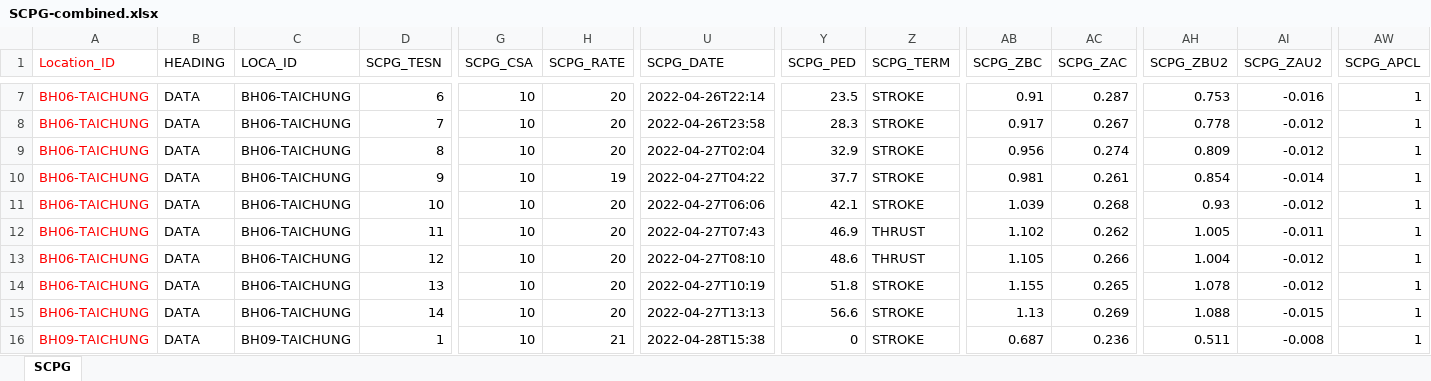
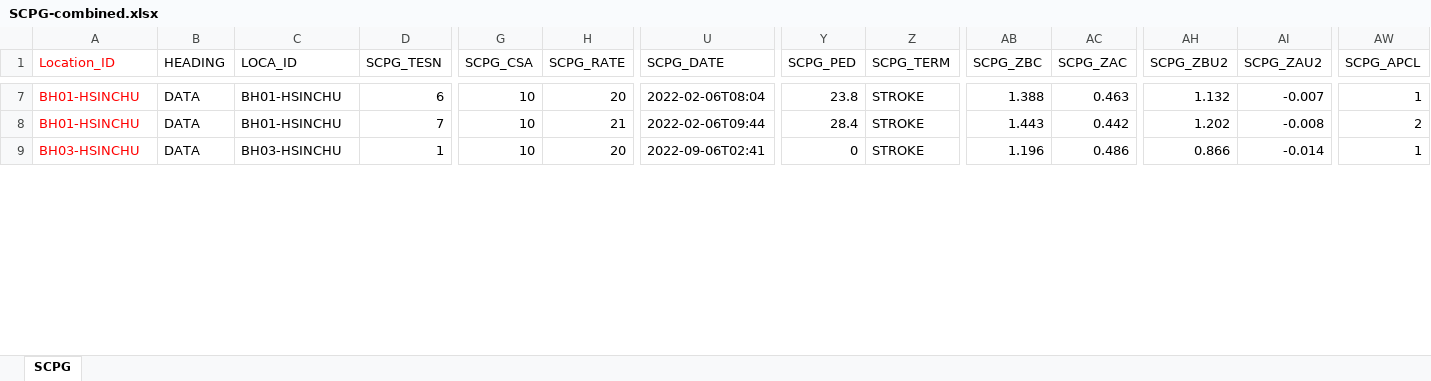
Before and after one commit to serenache/SI_processing_automation_SC, an Excel workbook: Input_files/cpt_data_files/RWE-Taiwan/SCPG-combined.xlsx, sheet SCPG, drawn as a sheet; only a part is shown, gaps mark what is left out; values as stored, in another font and other column widths than the file's, no borders; removed rows and columns are numbered as before the commit, all else as after; rows hold the shown columns only; the diff covers the shown part only; the diff names each change by its address in the sheet, - before the commit and + after, or states it on an @@ line.

```diff
--- a/Input_files/cpt_data_files/RWE-Taiwan/SCPG-combined.xlsx (sheet SCPG)
+++ b/Input_files/cpt_data_files/RWE-Taiwan/SCPG-combined.xlsx (sheet SCPG)
-A7:A8 (Location_ID): BH06-TAICHUNG
+A7:A8 (Location_ID): BH01-HSINCHU
-C7:C8 (LOCA_ID): BH06-TAICHUNG
+C7:C8 (LOCA_ID): BH01-HSINCHU
-U7 (SCPG_DATE): 2022-04-26T22:14
+U7 (SCPG_DATE): 2022-02-06T08:04
-Y7 (SCPG_PED): 23.5
+Y7 (SCPG_PED): 23.8
-AB7 (SCPG_ZBC): 0.91
+AB7 (SCPG_ZBC): 1.388
-AC7 (SCPG_ZAC): 0.287
+AC7 (SCPG_ZAC): 0.463
-AH7 (SCPG_ZBU2): 0.753
+AH7 (SCPG_ZBU2): 1.132
-AI7 (SCPG_ZAU2): -0.016
+AI7 (SCPG_ZAU2): -0.007
-H8 (SCPG_RATE): 20
+H8 (SCPG_RATE): 21
-U8 (SCPG_DATE): 2022-04-26T23:58
+U8 (SCPG_DATE): 2022-02-06T09:44
-Y8 (SCPG_PED): 28.3
+Y8 (SCPG_PED): 28.4
-AB8 (SCPG_ZBC): 0.917
+AB8 (SCPG_ZBC): 1.443
-AC8 (SCPG_ZAC): 0.267
+AC8 (SCPG_ZAC): 0.442
-AH8 (SCPG_ZBU2): 0.778
+AH8 (SCPG_ZBU2): 1.202
-AI8 (SCPG_ZAU2): -0.012
+AI8 (SCPG_ZAU2): -0.008
-AW8 (SCPG_APCL): 1
+AW8 (SCPG_APCL): 2
-row 9: BH06-TAICHUNG | DATA | BH06-TAICHUNG | 8 | 10 | 20 | 2022-04-27T02:04 | 32.9 | STROKE | 0.956 | 0.274 | 0.809 | -0.012 | 1
-row 10: BH06-TAICHUNG | DATA | BH06-TAICHUNG | 9 | 10 | 19 | 2022-04-27T04:22 | 37.7 | STROKE | 0.981 | 0.261 | 0.854 | -0.014 | 1
-row 11: BH06-TAICHUNG | DATA | BH06-TAICHUNG | 10 | 10 | 20 | 2022-04-27T06:06 | 42.1 | STROKE | 1.039 | 0.268 | 0.93 | -0.012 | 1
-row 12: BH06-TAICHUNG | DATA | BH06-TAICHUNG | 11 | 10 | 20 | 2022-04-27T07:43 | 46.9 | THRUST | 1.102 | 0.262 | 1.005 | -0.011 | 1
-row 13: BH06-TAICHUNG | DATA | BH06-TAICHUNG | 12 | 10 | 20 | 2022-04-27T08:10 | 48.6 | THRUST | 1.105 | 0.266 | 1.004 | -0.012 | 1
-row 14: BH06-TAICHUNG | DATA | BH06-TAICHUNG | 13 | 10 | 20 | 2022-04-27T10:19 | 51.8 | STROKE | 1.155 | 0.265 | 1.078 | -0.012 | 1
-row 15: BH06-TAICHUNG | DATA | BH06-TAICHUNG | 14 | 10 | 20 | 2022-04-27T13:13 | 56.6 | STROKE | 1.13 | 0.269 | 1.088 | -0.015 | 1
-A9 (Location_ID): BH09-TAICHUNG
+A9 (Location_ID): BH03-HSINCHU
-C9 (LOCA_ID): BH09-TAICHUNG
+C9 (LOCA_ID): BH03-HSINCHU
-H9 (SCPG_RATE): 21
+H9 (SCPG_RATE): 20
-U9 (SCPG_DATE): 2022-04-28T15:38
+U9 (SCPG_DATE): 2022-09-06T02:41
-AB9 (SCPG_ZBC): 0.687
+AB9 (SCPG_ZBC): 1.196
-AC9 (SCPG_ZAC): 0.236
+AC9 (SCPG_ZAC): 0.486
-AH9 (SCPG_ZBU2): 0.511
+AH9 (SCPG_ZBU2): 0.866
-AI9 (SCPG_ZAU2): -0.008
+AI9 (SCPG_ZAU2): -0.014
```
Also changed, not shown: 19 removed rows and 171 edited cells elsewhere in this sheet, Input_files/Python_CPT_Input_Template.xlsx, Input_files/cpt_data_files/RWE-Taiwan/SCPT-combined.xlsx, 23 other files.
